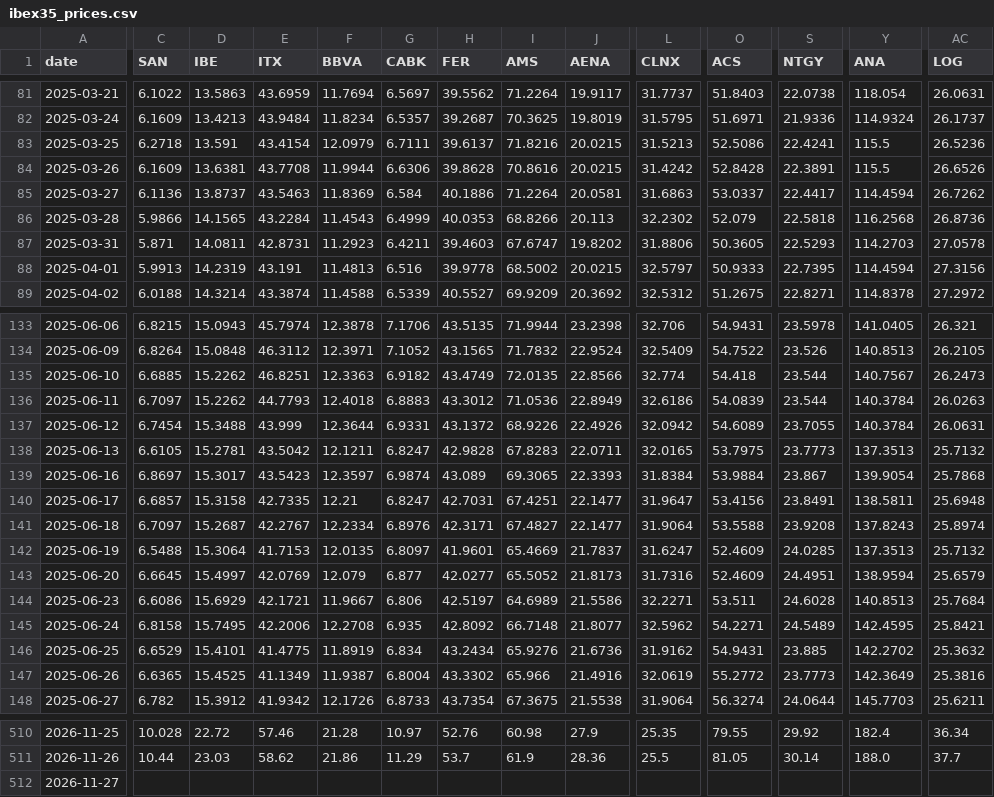
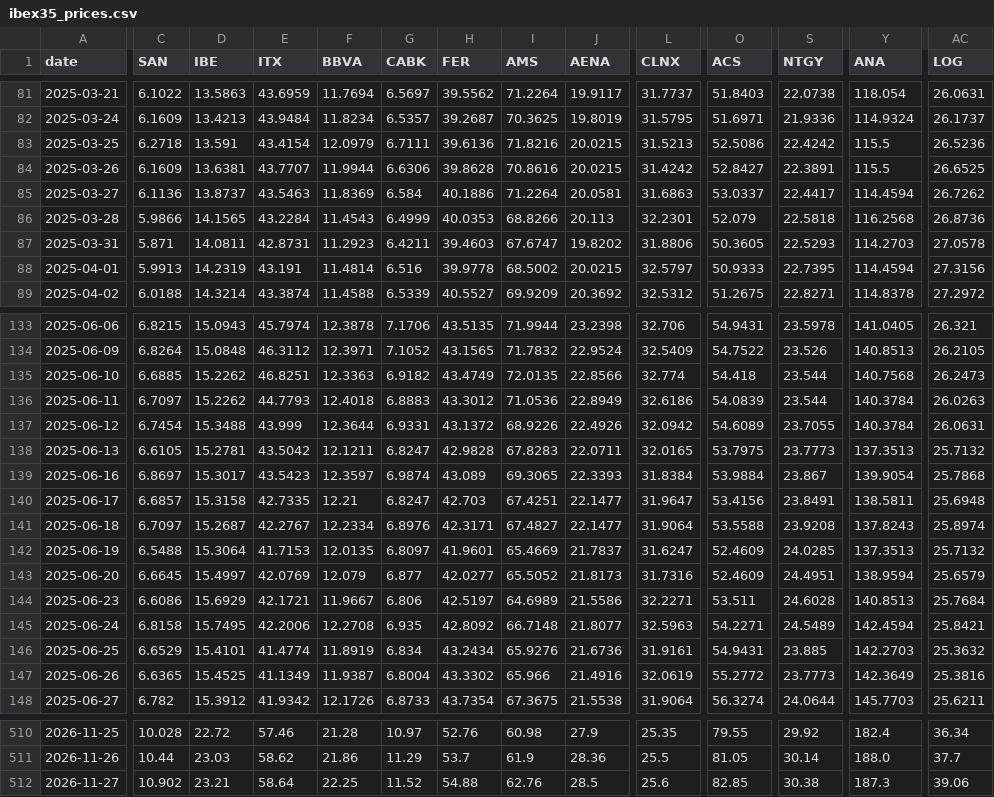
Before and after one commit to VerJokiel/FRANKFURT08, a CSV file: data/markets/ibex35_prices.csv, drawn as a sheet; only a part is shown, gaps mark what is left out; the diff covers the shown part only; the diff names each change by its address in the sheet, - before the commit and + after, or states it on an @@ line.

```diff
--- a/data/markets/ibex35_prices.csv
+++ b/data/markets/ibex35_prices.csv
-H83 (FER): 39.6137
+H83 (FER): 39.6136
-S83 (NTGY): 22.4241
+S83 (NTGY): 22.4242
-E84 (ITX): 43.7708
+E84 (ITX): 43.7707
-O84 (ACS): 52.8428
+O84 (ACS): 52.8427
-AC84 (LOG): 26.6526
+AC84 (LOG): 26.6525
-L86 (CLNX): 32.2302
+L86 (CLNX): 32.2301
-F88 (BBVA): 11.4813
+F88 (BBVA): 11.4814
-Y135 (ANA): 140.7567
+Y135 (ANA): 140.7568
-H140 (FER): 42.7031
+H140 (FER): 42.703
-L145 (CLNX): 32.5962
+L145 (CLNX): 32.5963
-Y145 (ANA): 142.4595
+Y145 (ANA): 142.4594
-E146 (ITX): 41.4775
+E146 (ITX): 41.4774
-L146 (CLNX): 31.9162
+L146 (CLNX): 31.9161
-Y146 (ANA): 142.2702
+Y146 (ANA): 142.2703
-C512 (SAN): (empty)
+C512 (SAN): 10.902
-D512 (IBE): (empty)
+D512 (IBE): 23.21
-E512 (ITX): (empty)
+E512 (ITX): 58.64
-F512 (BBVA): (empty)
+F512 (BBVA): 22.25
-G512 (CABK): (empty)
+G512 (CABK): 11.52
-H512 (FER): (empty)
+H512 (FER): 54.88
-I512 (AMS): (empty)
+I512 (AMS): 62.76
-J512 (AENA): (empty)
+J512 (AENA): 28.5
-L512 (CLNX): (empty)
+L512 (CLNX): 25.6
-O512 (ACS): (empty)
+O512 (ACS): 82.85
-S512 (NTGY): (empty)
+S512 (NTGY): 30.38
-Y512 (ANA): (empty)
+Y512 (ANA): 187.3
-AC512 (LOG): (empty)
+AC512 (LOG): 39.06
```
Also changed, not shown: 59 edited cells elsewhere in this file, data/markets/cac40_prices.csv, data/markets/ftse100_prices.csv, 7 other files.
